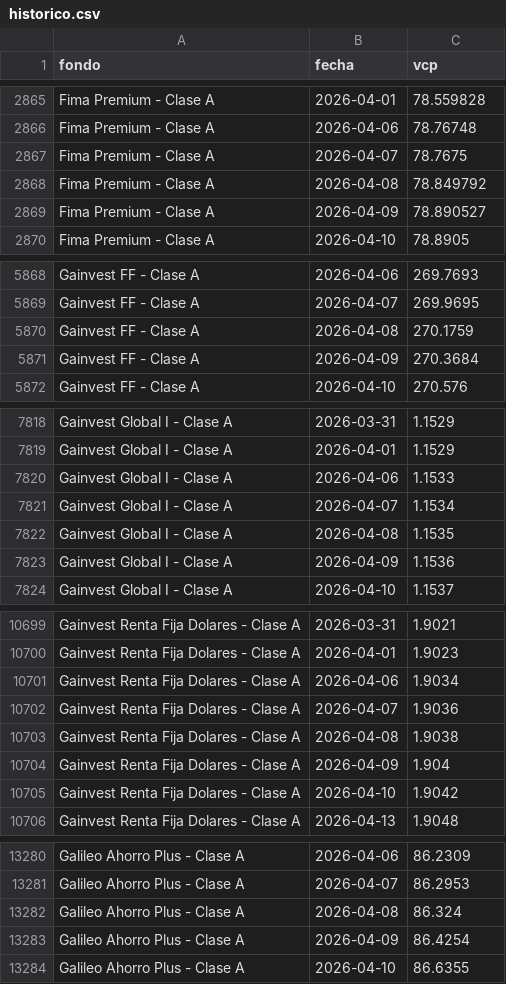
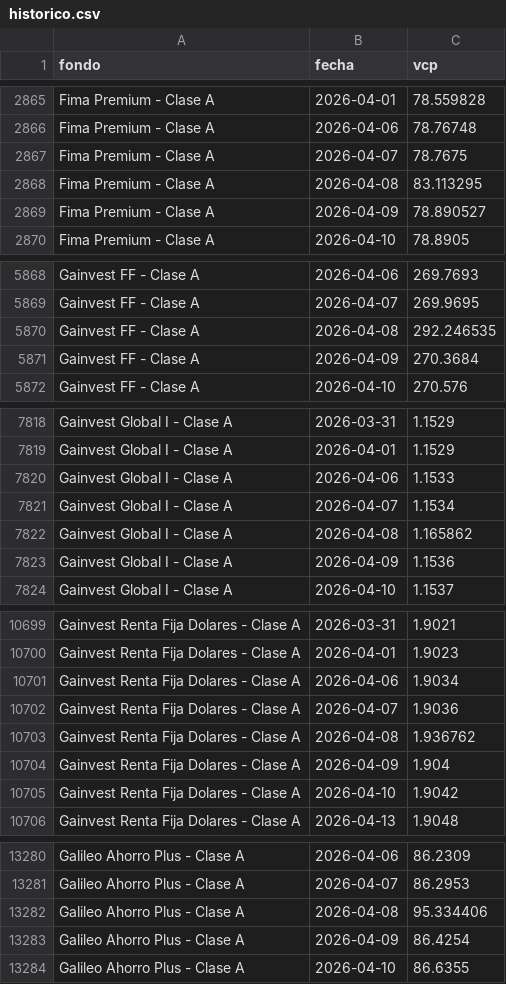
Before and after one commit to agusstinamansilla/fondos-dashboard, a CSV file: historico.csv, drawn as a sheet; only a part is shown, gaps mark what is left out; the diff covers the shown part only.

```diff
--- a/historico.csv
+++ b/historico.csv
@@ -2867,3 +2867,3 @@ Fima Premium - Clase A,2026-04-06,78.76748
 Fima Premium - Clase A,2026-04-07,78.7675
-Fima Premium - Clase A,2026-04-08,78.849792
+Fima Premium - Clase A,2026-04-08,83.113295
 Fima Premium - Clase A,2026-04-09,78.890527
@@ -5869,3 +5869,3 @@ Gainvest FF - Clase A,2026-04-06,269.7693
 Gainvest FF - Clase A,2026-04-07,269.9695
-Gainvest FF - Clase A,2026-04-08,270.1759
+Gainvest FF - Clase A,2026-04-08,292.246535
 Gainvest FF - Clase A,2026-04-09,270.3684
@@ -7821,3 +7821,3 @@ Gainvest Global I - Clase A,2026-04-06,1.1533
 Gainvest Global I - Clase A,2026-04-07,1.1534
-Gainvest Global I - Clase A,2026-04-08,1.1535
+Gainvest Global I - Clase A,2026-04-08,1.165862
 Gainvest Global I - Clase A,2026-04-09,1.1536
@@ -10702,3 +10702,3 @@ Gainvest Renta Fija Dolares - Clase A,2026-04-06,1.9034
 Gainvest Renta Fija Dolares - Clase A,2026-04-07,1.9036
-Gainvest Renta Fija Dolares - Clase A,2026-04-08,1.9038
+Gainvest Renta Fija Dolares - Clase A,2026-04-08,1.936762
 Gainvest Renta Fija Dolares - Clase A,2026-04-09,1.904
@@ -13281,3 +13281,3 @@ Galileo Ahorro Plus - Clase A,2026-04-06,86.2309
 Galileo Ahorro Plus - Clase A,2026-04-07,86.2953
-Galileo Ahorro Plus - Clase A,2026-04-08,86.324
+Galileo Ahorro Plus - Clase A,2026-04-08,95.334406
 Galileo Ahorro Plus - Clase A,2026-04-09,86.4254
```
Also changed, not shown: 5 edited cells elsewhere in this file.
